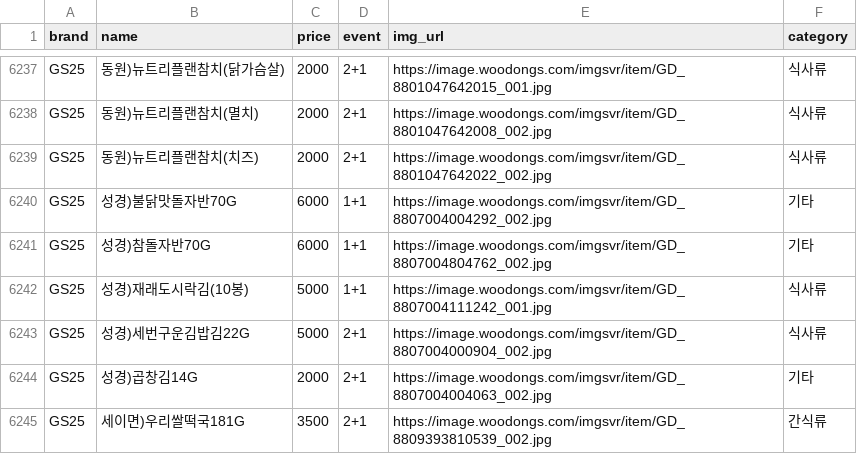
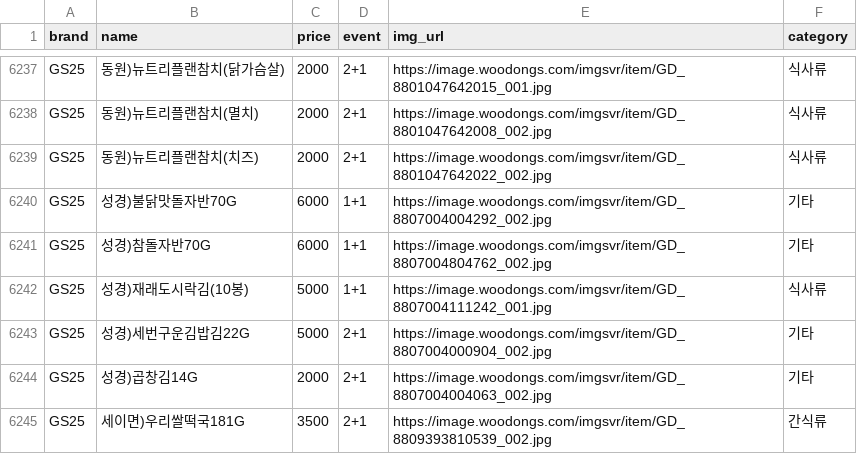
Before and after one commit to owhat02/cvs-event-comparator, a CSV file: data/categorized_data.csv, drawn as a sheet; only a part is shown, gaps mark what is left out.

```diff
--- a/data/categorized_data.csv
+++ b/data/categorized_data.csv
@@ -6242,3 +6242,3 @@ GS25,성경)참돌자반70G,6000,1+1,https://image.woodongs.com/imgsvr/item/GD_8
 GS25,성경)재래도시락김(10봉),5000,1+1,https://image.woodongs.com/imgsvr/item/GD_8807004111242_001.jpg,식사류
-GS25,성경)세번구운김밥김22G,5000,2+1,https://image.woodongs.com/imgsvr/item/GD_8807004000904_002.jpg,식사류
+GS25,성경)세번구운김밥김22G,5000,2+1,https://image.woodongs.com/imgsvr/item/GD_8807004000904_002.jpg,기타
 GS25,성경)곱창김14G,2000,2+1,https://image.woodongs.com/imgsvr/item/GD_8807004004063_002.jpg,기타
```
Also changed, not shown: 7 other files.
